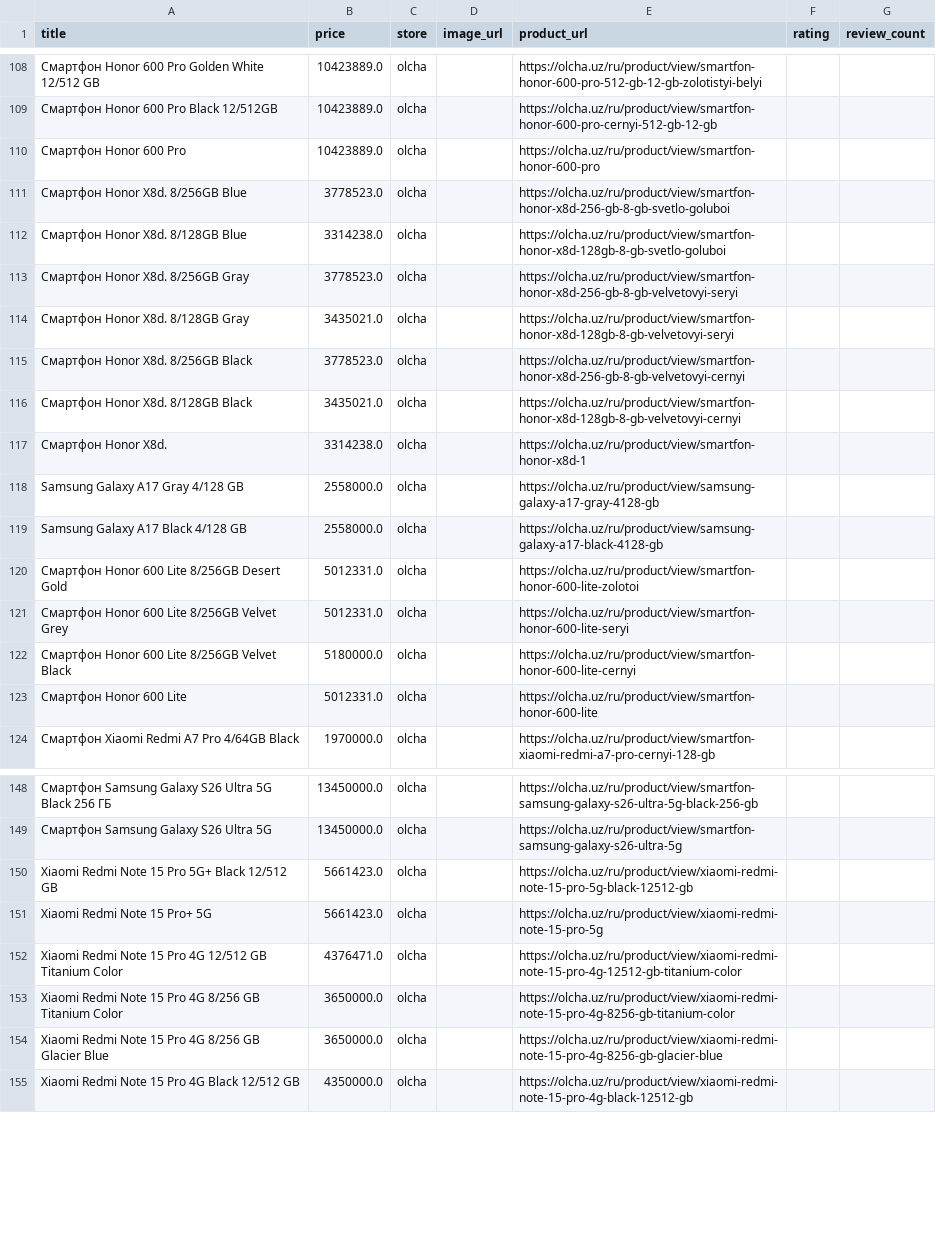
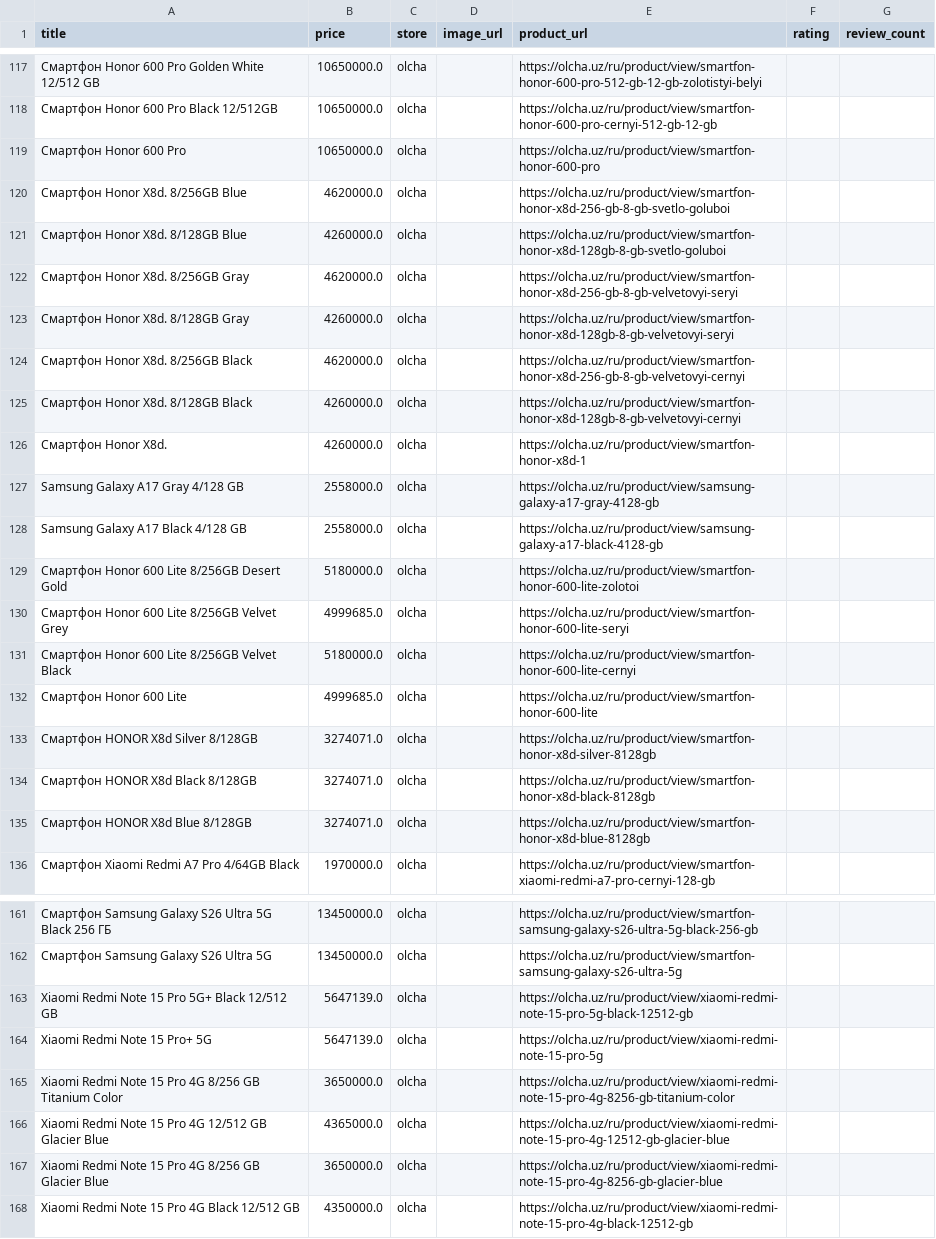
Before and after one commit to soliha10/full-bazar, a CSV file: data/olcha_products.csv, drawn as a sheet; only a part is shown, gaps mark what is left out; removed rows and columns are numbered as before the commit, all else as after; the diff covers the shown part only; the diff names each change by its address in the sheet, - before the commit and + after, or states it on an @@ line.

```diff
--- a/data/olcha_products.csv
+++ b/data/olcha_products.csv
-B117:B119 (price): 10423889.0
+B117:B119 (price): 10650000.0
-B120 (price): 3778523.0
+B120 (price): 4620000.0
-B121 (price): 3314238.0
+B121 (price): 4260000.0
-B122 (price): 3778523.0
+B122 (price): 4620000.0
-B123 (price): 3435021.0
+B123 (price): 4260000.0
-B124 (price): 3778523.0
+B124 (price): 4620000.0
-B125 (price): 3435021.0
+B125 (price): 4260000.0
-B126 (price): 3314238.0
+B126 (price): 4260000.0
-B129 (price): 5012331.0
+B129 (price): 5180000.0
-B130 (price): 5012331.0
+B130 (price): 4999685.0
-B132 (price): 5012331.0
+B132 (price): 4999685.0
+row 133: Смартфон HONOR X8d Silver 8/128GB | 3274071.0 | olcha |  | https://olcha.uz/ru/product/view/smartfon-honor-x8d-silver-8128gb
+row 134: Смартфон HONOR X8d Black 8/128GB | 3274071.0 | olcha |  | https://olcha.uz/ru/product/view/smartfon-honor-x8d-black-8128gb
+row 135: Смартфон HONOR X8d Blue 8/128GB | 3274071.0 | olcha |  | https://olcha.uz/ru/product/view/smartfon-honor-x8d-blue-8128gb
-B163:B164 (price): 5661423.0
+B163:B164 (price): 5647139.0
-row 152: Xiaomi Redmi Note 15 Pro 4G 12/512 GB Titanium Color | 4376471.0 | olcha |  | https://olcha.uz/ru/product/view/xiaomi-redmi-note-15-pro-4g-12512-gb-titanium-color
+row 166: Xiaomi Redmi Note 15 Pro 4G 12/512 GB Glacier Blue | 4365000.0 | olcha |  | https://olcha.uz/ru/product/view/xiaomi-redmi-note-15-pro-4g-12512-gb-glacier-blue
```
Also changed, not shown: 12 added rows, 2 removed rows and 65 edited cells elsewhere in this file, data/asaxiy_products.csv, data/chakana_products.csv, 6 other files.
